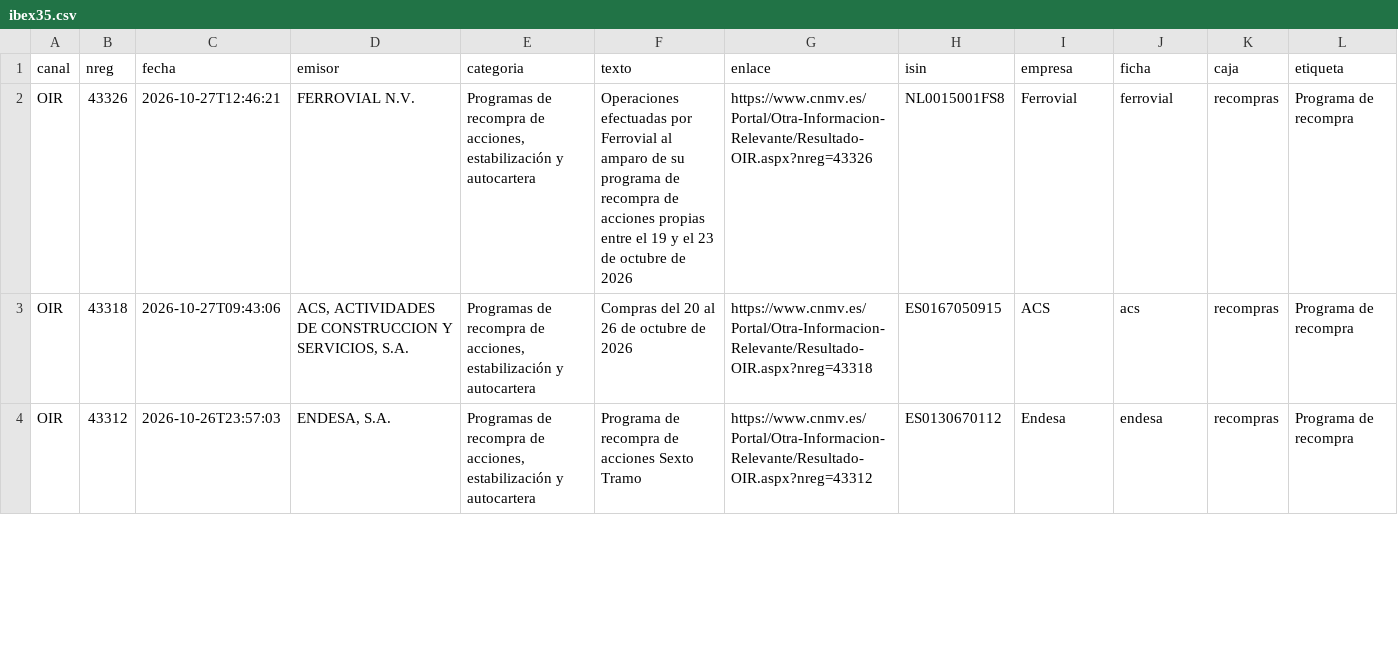
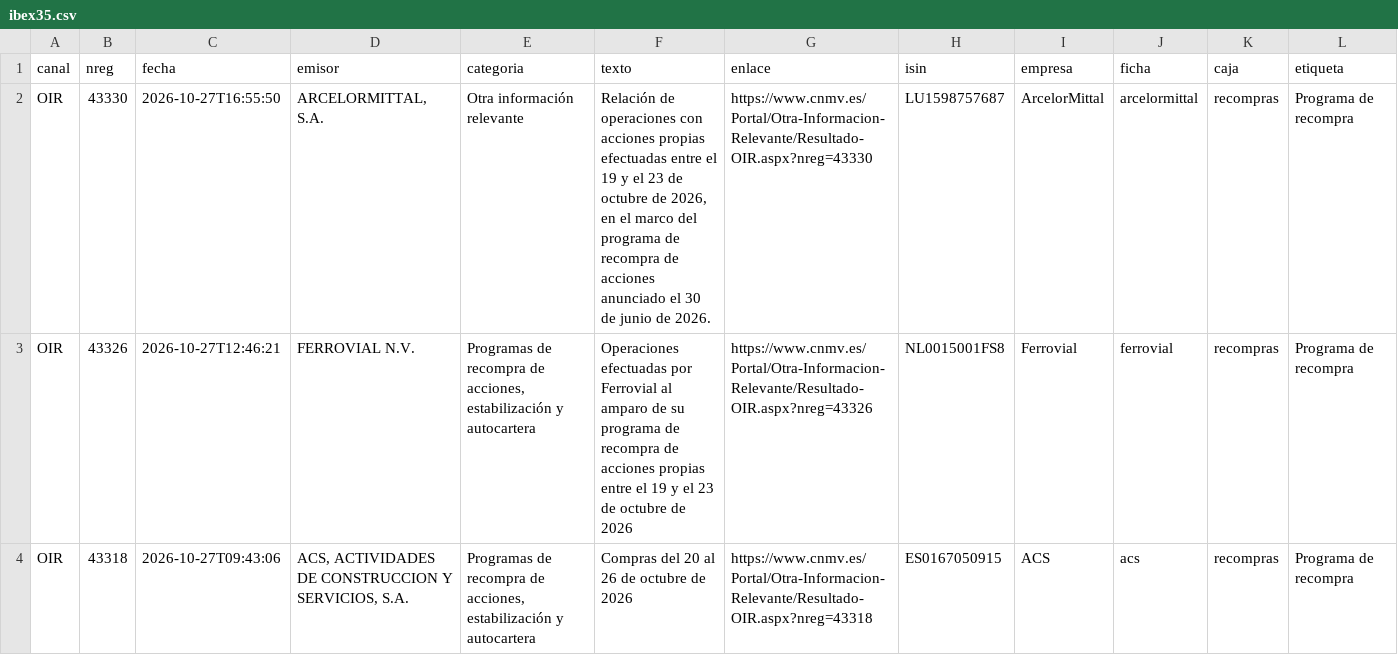
Before and after one commit to elespeculador-datos/ifg, a CSV file: docs/cnmv/datos/ibex35.csv, drawn as a sheet; only a part is shown; the shorter side is filled out with more unchanged rows; rows hold the shown columns only; the diff names each change by its address in the sheet, - before the commit and + after, or states it on an @@ line.

```diff
--- a/docs/cnmv/datos/ibex35.csv
+++ b/docs/cnmv/datos/ibex35.csv
+row 2: OIR | 43330 | 2026-10-27T16:55:50 | ARCELORMITTAL, S.A. | Otra información relevante | Relación de operaciones con acciones propias efectuadas entre el 19 y el 23 de octubre de 2026, en el marco del programa de recompra de acciones anunciado el 30 de junio de 2026. | https://www.cnmv.es/Portal/Otra-Informacion-Relevante/Resultado-OIR.aspx?nreg=43330 | LU1598757687 | ArcelorMittal | arcelormittal | recompras | Programa de recompra
```
Also changed, not shown: docs/cnmv/datos/comunicados.csv, 42 other files.
